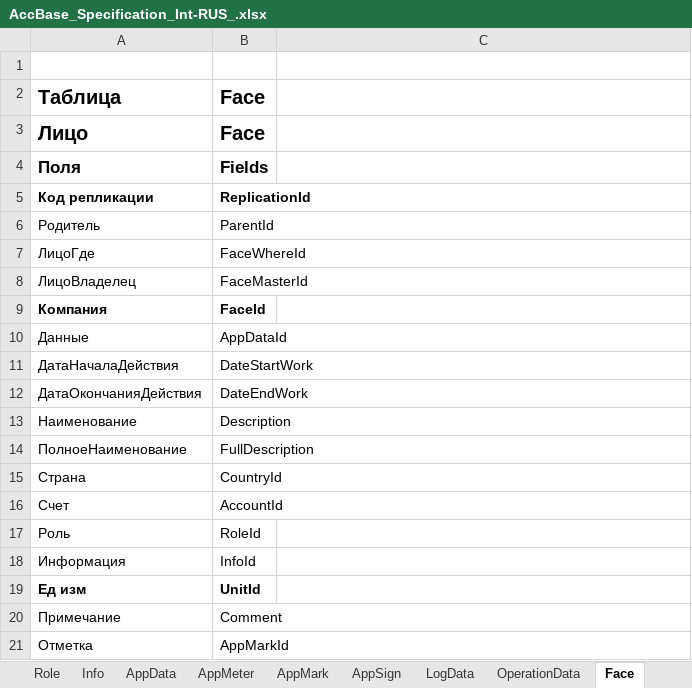
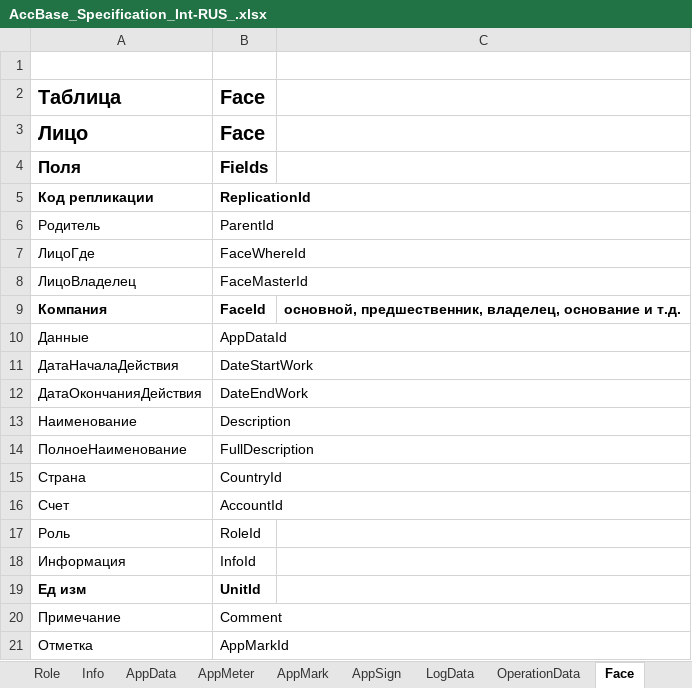
Before and after one commit to KursakovSA/AccBase, an Excel workbook: AccBase_Specification_Int-RUS_.xlsx, sheet Face, drawn as a sheet; values as stored, in another font and other column widths than the file's, no borders; the diff names each change by its address in the sheet, - before the commit and + after, or states it on an @@ line.

```diff
--- a/AccBase_Specification_Int-RUS_.xlsx (sheet Face)
+++ b/AccBase_Specification_Int-RUS_.xlsx (sheet Face)
-C9: (empty)
+C9: основной, предшественник, владелец, основание и т.д.
```
Also changed, not shown: sheet AppMeter, sheet AppData, sheet AppMark.
